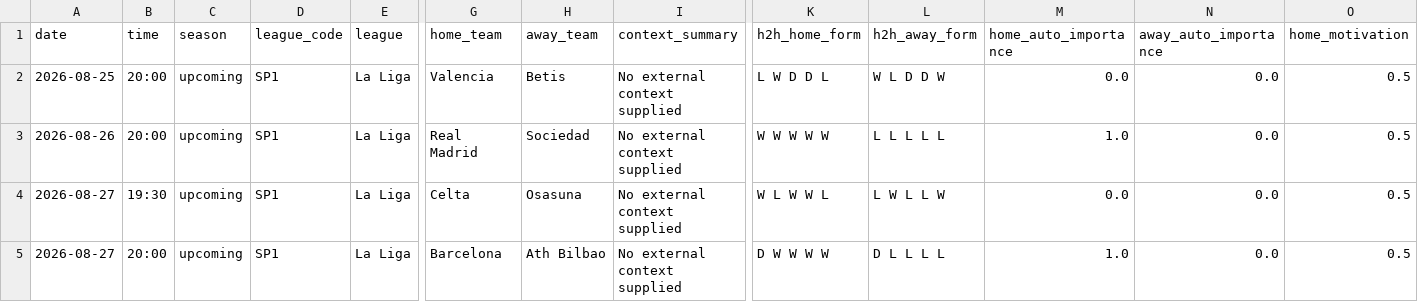
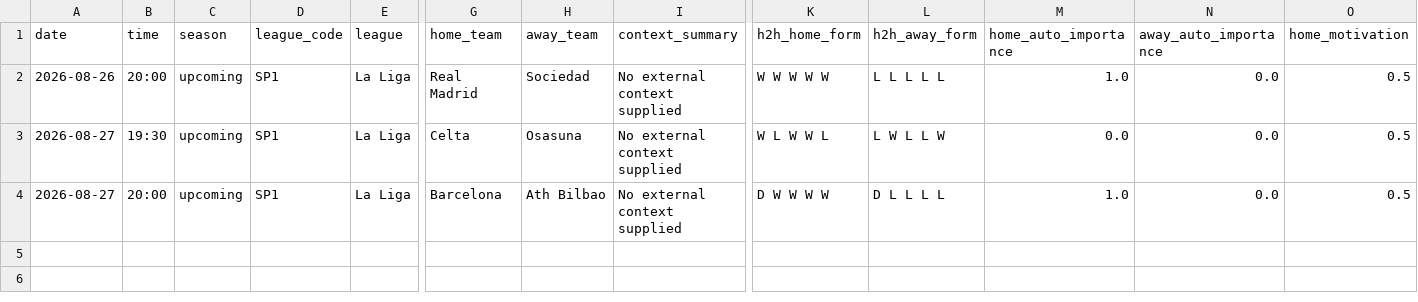
Before and after one commit to chocho1235/fc, a CSV file: football_ai_model/data/processed/upcoming_predictions.csv, drawn as a sheet; only a part is shown, gaps mark what is left out; rows hold the shown columns only; the diff names each change by its address in the sheet, - before the commit and + after, or states it on an @@ line.

Commit message:
Refresh data 2026-08-26T02:09Z

```diff
--- a/football_ai_model/data/processed/upcoming_predictions.csv
+++ b/football_ai_model/data/processed/upcoming_predictions.csv
-row 2: 2026-08-25 | 20:00 | upcoming | SP1 | La Liga | Valencia | Betis | No external context supplied | L W D D L | W L D D W | 0.0 | 0.0 | 0.5
```
Also changed, not shown: 1 other file.
